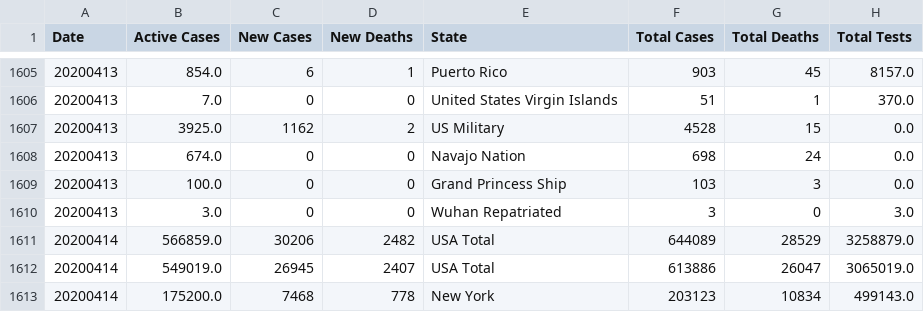
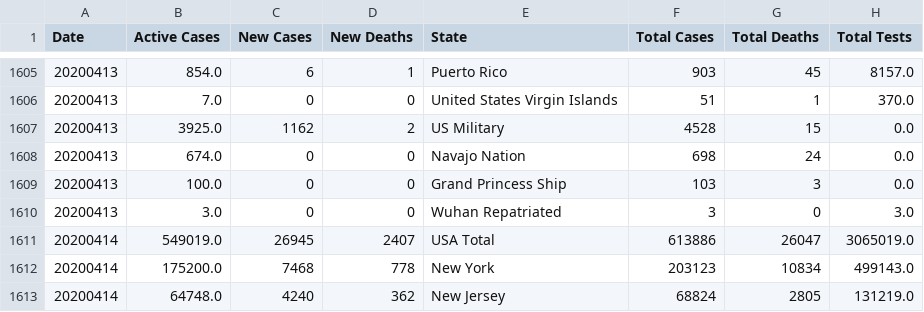
Before and after one commit to bbemis017/covid, a CSV file: data/worldometer.csv, drawn as a sheet; only a part is shown, gaps mark what is left out; the shorter side is filled out with more unchanged rows; the diff names each change by its address in the sheet, - before the commit and + after, or states it on an @@ line.

```diff
--- a/data/worldometer.csv
+++ b/data/worldometer.csv
-row 1611: 20200414 | 566859.0 | 30206 | 2482 | USA Total | 644089 | 28529 | 3258879.0
```
Also changed, not shown: 22 other files.
